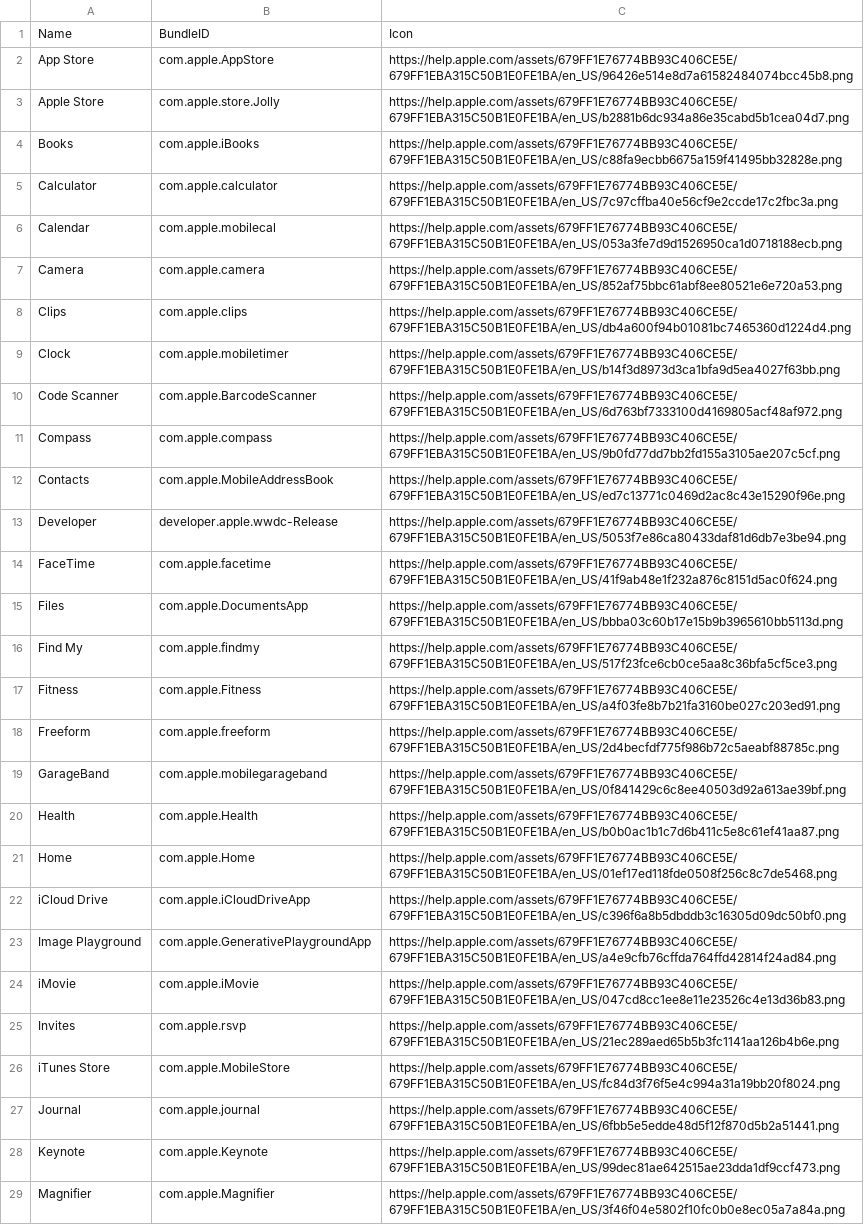
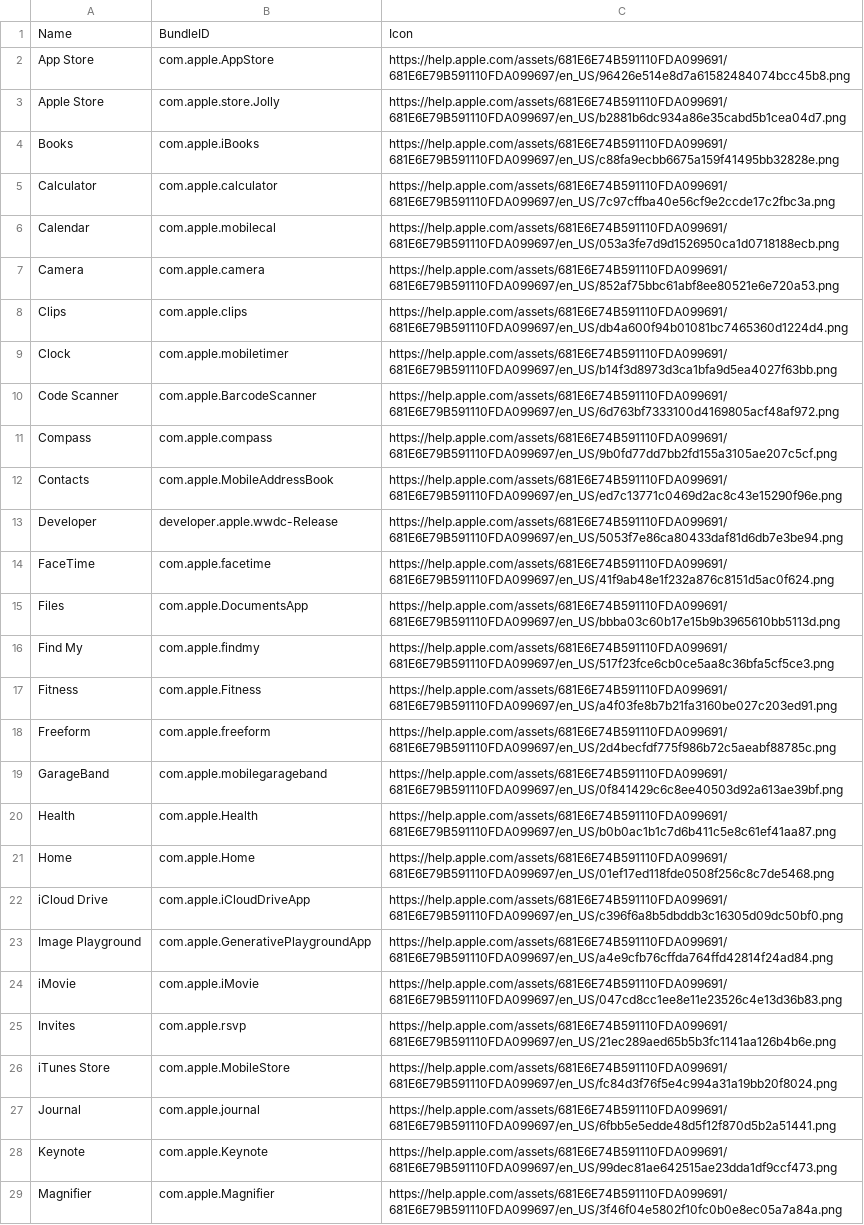
Before and after one commit to petarov/apple-bundle-ids, a CSV file: dist/en-us_apple-bundle-ids.csv, drawn as a sheet; only a part is shown; the diff covers the shown part only; the diff names each change by its address in the sheet, - before the commit and + after, or states it on an @@ line.

```diff
--- a/dist/en-us_apple-bundle-ids.csv
+++ b/dist/en-us_apple-bundle-ids.csv
-C2: https://help.apple.com/assets/679FF1E76774BB93C406CE5E/679FF1EBA315C50B1E0FE1BA/en_US/96426e514e8d7a61582484074bcc45b8.png
+C2: https://help.apple.com/assets/681E6E74B591110FDA099691/681E6E79B591110FDA099697/en_US/96426e514e8d7a61582484074bcc45b8.png
-C3: https://help.apple.com/assets/679FF1E76774BB93C406CE5E/679FF1EBA315C50B1E0FE1BA/en_US/b2881b6dc934a86e35cabd5b1cea04d7.png
+C3: https://help.apple.com/assets/681E6E74B591110FDA099691/681E6E79B591110FDA099697/en_US/b2881b6dc934a86e35cabd5b1cea04d7.png
-C4: https://help.apple.com/assets/679FF1E76774BB93C406CE5E/679FF1EBA315C50B1E0FE1BA/en_US/c88fa9ecbb6675a159f41495bb32828e.png
+C4: https://help.apple.com/assets/681E6E74B591110FDA099691/681E6E79B591110FDA099697/en_US/c88fa9ecbb6675a159f41495bb32828e.png
-C5: https://help.apple.com/assets/679FF1E76774BB93C406CE5E/679FF1EBA315C50B1E0FE1BA/en_US/7c97cffba40e56cf9e2ccde17c2fbc3a.png
+C5: https://help.apple.com/assets/681E6E74B591110FDA099691/681E6E79B591110FDA099697/en_US/7c97cffba40e56cf9e2ccde17c2fbc3a.png
-C6: https://help.apple.com/assets/679FF1E76774BB93C406CE5E/679FF1EBA315C50B1E0FE1BA/en_US/053a3fe7d9d1526950ca1d0718188ecb.png
+C6: https://help.apple.com/assets/681E6E74B591110FDA099691/681E6E79B591110FDA099697/en_US/053a3fe7d9d1526950ca1d0718188ecb.png
-C7: https://help.apple.com/assets/679FF1E76774BB93C406CE5E/679FF1EBA315C50B1E0FE1BA/en_US/852af75bbc61abf8ee80521e6e720a53.png
+C7: https://help.apple.com/assets/681E6E74B591110FDA099691/681E6E79B591110FDA099697/en_US/852af75bbc61abf8ee80521e6e720a53.png
-C8: https://help.apple.com/assets/679FF1E76774BB93C406CE5E/679FF1EBA315C50B1E0FE1BA/en_US/db4a600f94b01081bc7465360d1224d4.png
+C8: https://help.apple.com/assets/681E6E74B591110FDA099691/681E6E79B591110FDA099697/en_US/db4a600f94b01081bc7465360d1224d4.png
-C9: https://help.apple.com/assets/679FF1E76774BB93C406CE5E/679FF1EBA315C50B1E0FE1BA/en_US/b14f3d8973d3ca1bfa9d5ea4027f63bb.png
+C9: https://help.apple.com/assets/681E6E74B591110FDA099691/681E6E79B591110FDA099697/en_US/b14f3d8973d3ca1bfa9d5ea4027f63bb.png
-C10: https://help.apple.com/assets/679FF1E76774BB93C406CE5E/679FF1EBA315C50B1E0FE1BA/en_US/6d763bf7333100d4169805acf48af972.png
+C10: https://help.apple.com/assets/681E6E74B591110FDA099691/681E6E79B591110FDA099697/en_US/6d763bf7333100d4169805acf48af972.png
-C11: https://help.apple.com/assets/679FF1E76774BB93C406CE5E/679FF1EBA315C50B1E0FE1BA/en_US/9b0fd77dd7bb2fd155a3105ae207c5cf.png
+C11: https://help.apple.com/assets/681E6E74B591110FDA099691/681E6E79B591110FDA099697/en_US/9b0fd77dd7bb2fd155a3105ae207c5cf.png
-C12: https://help.apple.com/assets/679FF1E76774BB93C406CE5E/679FF1EBA315C50B1E0FE1BA/en_US/ed7c13771c0469d2ac8c43e15290f96e.png
+C12: https://help.apple.com/assets/681E6E74B591110FDA099691/681E6E79B591110FDA099697/en_US/ed7c13771c0469d2ac8c43e15290f96e.png
-C13: https://help.apple.com/assets/679FF1E76774BB93C406CE5E/679FF1EBA315C50B1E0FE1BA/en_US/5053f7e86ca80433daf81d6db7e3be94.png
+C13: https://help.apple.com/assets/681E6E74B591110FDA099691/681E6E79B591110FDA099697/en_US/5053f7e86ca80433daf81d6db7e3be94.png
-C14: https://help.apple.com/assets/679FF1E76774BB93C406CE5E/679FF1EBA315C50B1E0FE1BA/en_US/41f9ab48e1f232a876c8151d5ac0f624.png
+C14: https://help.apple.com/assets/681E6E74B591110FDA099691/681E6E79B591110FDA099697/en_US/41f9ab48e1f232a876c8151d5ac0f624.png
-C15: https://help.apple.com/assets/679FF1E76774BB93C406CE5E/679FF1EBA315C50B1E0FE1BA/en_US/bbba03c60b17e15b9b3965610bb5113d.png
+C15: https://help.apple.com/assets/681E6E74B591110FDA099691/681E6E79B591110FDA099697/en_US/bbba03c60b17e15b9b3965610bb5113d.png
-C16: https://help.apple.com/assets/679FF1E76774BB93C406CE5E/679FF1EBA315C50B1E0FE1BA/en_US/517f23fce6cb0ce5aa8c36bfa5cf5ce3.png
+C16: https://help.apple.com/assets/681E6E74B591110FDA099691/681E6E79B591110FDA099697/en_US/517f23fce6cb0ce5aa8c36bfa5cf5ce3.png
-C17: https://help.apple.com/assets/679FF1E76774BB93C406CE5E/679FF1EBA315C50B1E0FE1BA/en_US/a4f03fe8b7b21fa3160be027c203ed91.png
+C17: https://help.apple.com/assets/681E6E74B591110FDA099691/681E6E79B591110FDA099697/en_US/a4f03fe8b7b21fa3160be027c203ed91.png
-C18: https://help.apple.com/assets/679FF1E76774BB93C406CE5E/679FF1EBA315C50B1E0FE1BA/en_US/2d4becfdf775f986b72c5aeabf88785c.png
+C18: https://help.apple.com/assets/681E6E74B591110FDA099691/681E6E79B591110FDA099697/en_US/2d4becfdf775f986b72c5aeabf88785c.png
-C19: https://help.apple.com/assets/679FF1E76774BB93C406CE5E/679FF1EBA315C50B1E0FE1BA/en_US/0f841429c6c8ee40503d92a613ae39bf.png
+C19: https://help.apple.com/assets/681E6E74B591110FDA099691/681E6E79B591110FDA099697/en_US/0f841429c6c8ee40503d92a613ae39bf.png
-C20: https://help.apple.com/assets/679FF1E76774BB93C406CE5E/679FF1EBA315C50B1E0FE1BA/en_US/b0b0ac1b1c7d6b411c5e8c61ef41aa87.png
+C20: https://help.apple.com/assets/681E6E74B591110FDA099691/681E6E79B591110FDA099697/en_US/b0b0ac1b1c7d6b411c5e8c61ef41aa87.png
-C21: https://help.apple.com/assets/679FF1E76774BB93C406CE5E/679FF1EBA315C50B1E0FE1BA/en_US/01ef17ed118fde0508f256c8c7de5468.png
+C21: https://help.apple.com/assets/681E6E74B591110FDA099691/681E6E79B591110FDA099697/en_US/01ef17ed118fde0508f256c8c7de5468.png
-C22: https://help.apple.com/assets/679FF1E76774BB93C406CE5E/679FF1EBA315C50B1E0FE1BA/en_US/c396f6a8b5dbddb3c16305d09dc50bf0.png
+C22: https://help.apple.com/assets/681E6E74B591110FDA099691/681E6E79B591110FDA099697/en_US/c396f6a8b5dbddb3c16305d09dc50bf0.png
-C23: https://help.apple.com/assets/679FF1E76774BB93C406CE5E/679FF1EBA315C50B1E0FE1BA/en_US/a4e9cfb76cffda764ffd42814f24ad84.png
+C23: https://help.apple.com/assets/681E6E74B591110FDA099691/681E6E79B591110FDA099697/en_US/a4e9cfb76cffda764ffd42814f24ad84.png
-C24: https://help.apple.com/assets/679FF1E76774BB93C406CE5E/679FF1EBA315C50B1E0FE1BA/en_US/047cd8cc1ee8e11e23526c4e13d36b83.png
+C24: https://help.apple.com/assets/681E6E74B591110FDA099691/681E6E79B591110FDA099697/en_US/047cd8cc1ee8e11e23526c4e13d36b83.png
-C25: https://help.apple.com/assets/679FF1E76774BB93C406CE5E/679FF1EBA315C50B1E0FE1BA/en_US/21ec289aed65b5b3fc1141aa126b4b6e.png
+C25: https://help.apple.com/assets/681E6E74B591110FDA099691/681E6E79B591110FDA099697/en_US/21ec289aed65b5b3fc1141aa126b4b6e.png
-C26: https://help.apple.com/assets/679FF1E76774BB93C406CE5E/679FF1EBA315C50B1E0FE1BA/en_US/fc84d3f76f5e4c994a31a19bb20f8024.png
+C26: https://help.apple.com/assets/681E6E74B591110FDA099691/681E6E79B591110FDA099697/en_US/fc84d3f76f5e4c994a31a19bb20f8024.png
-C27: https://help.apple.com/assets/679FF1E76774BB93C406CE5E/679FF1EBA315C50B1E0FE1BA/en_US/6fbb5e5edde48d5f12f870d5b2a51441.png
+C27: https://help.apple.com/assets/681E6E74B591110FDA099691/681E6E79B591110FDA099697/en_US/6fbb5e5edde48d5f12f870d5b2a51441.png
-C28: https://help.apple.com/assets/679FF1E76774BB93C406CE5E/679FF1EBA315C50B1E0FE1BA/en_US/99dec81ae642515ae23dda1df9ccf473.png
+C28: https://help.apple.com/assets/681E6E74B591110FDA099691/681E6E79B591110FDA099697/en_US/99dec81ae642515ae23dda1df9ccf473.png
-C29: https://help.apple.com/assets/679FF1E76774BB93C406CE5E/679FF1EBA315C50B1E0FE1BA/en_US/3f46f04e5802f10fc0b0e8ec05a7a84a.png
+C29: https://help.apple.com/assets/681E6E74B591110FDA099691/681E6E79B591110FDA099697/en_US/3f46f04e5802f10fc0b0e8ec05a7a84a.png
```
Also changed, not shown: 27 edited cells elsewhere in this file, dist/de-de_apple-bundle-ids.csv, dist/es-es_apple-bundle-ids.csv, 16 other files.
